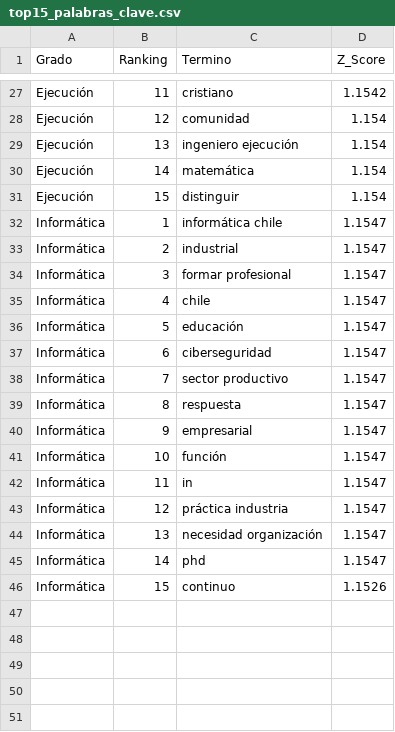
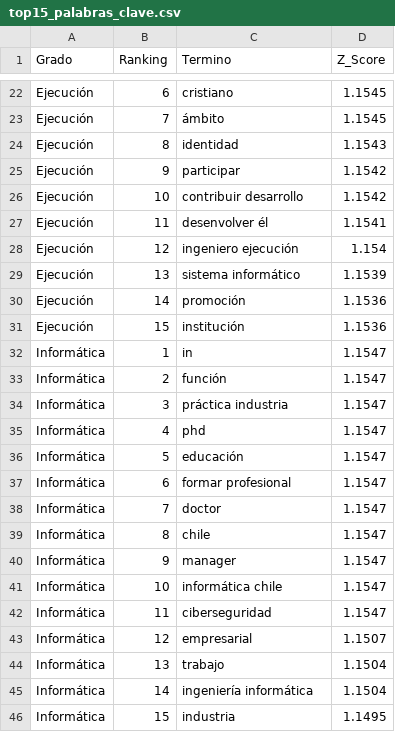
Before and after one commit to WalRey-tech/ProyectoDeTitulo2026V2, a CSV file: src/data/processed/top15_palabras_clave.csv, drawn as a sheet; only a part is shown, gaps mark what is left out; removed rows and columns are numbered as before the commit, all else as after; the diff covers the shown part only; the diff names each change by its address in the sheet, - before the commit and + after, or states it on an @@ line.

```diff
--- a/src/data/processed/top15_palabras_clave.csv
+++ b/src/data/processed/top15_palabras_clave.csv
-B22 (Ranking): 11
+B22 (Ranking): 6
-D22 (Z_Score): 1.1542
+D22 (Z_Score): 1.1545
-row 28: Ejecución | 12 | comunidad | 1.154
+row 23: Ejecución | 7 | ámbito | 1.1545
+row 24: Ejecución | 8 | identidad | 1.1543
+row 25: Ejecución | 9 | participar | 1.1542
+row 26: Ejecución | 10 | contribuir desarrollo | 1.1542
+row 27: Ejecución | 11 | desenvolver él | 1.1541
-B28 (Ranking): 13
+B28 (Ranking): 12
+row 29: Ejecución | 13 | sistema informático | 1.1539
-C30 (Termino): matemática
+C30 (Termino): promoción
-D30:D31 (Z_Score): 1.154
+D30:D31 (Z_Score): 1.1536
-C31 (Termino): distinguir
+C31 (Termino): institución
-C32 (Termino): informática chile
+C32 (Termino): in
-C33 (Termino): industrial
+C33 (Termino): función
-C34 (Termino): formar profesional
+C34 (Termino): práctica industria
-C35 (Termino): chile
+C35 (Termino): phd
-C37 (Termino): ciberseguridad
+C37 (Termino): formar profesional
-C38 (Termino): sector productivo
+C38 (Termino): doctor
-C39 (Termino): respuesta
+C39 (Termino): chile
-C40 (Termino): empresarial
+C40 (Termino): manager
-C41 (Termino): función
+C41 (Termino): informática chile
-C42 (Termino): in
+C42 (Termino): ciberseguridad
-C43 (Termino): práctica industria
+C43 (Termino): empresarial
-D43 (Z_Score): 1.1547
+D43 (Z_Score): 1.1507
-C44 (Termino): necesidad organización
+C44 (Termino): trabajo
-D44:D45 (Z_Score): 1.1547
+D44:D45 (Z_Score): 1.1504
-C45 (Termino): phd
+C45 (Termino): ingeniería informática
-C46 (Termino): continuo
+C46 (Termino): industria
-D46 (Z_Score): 1.1526
+D46 (Z_Score): 1.1495
```
Also changed, not shown: 6 added rows, 11 removed rows and 17 edited cells elsewhere in this file, src/data/processed/benchmark_modelos.csv, src/data/processed/perfiles_egreso_etiquetado_v1.csv, 9 other files.
